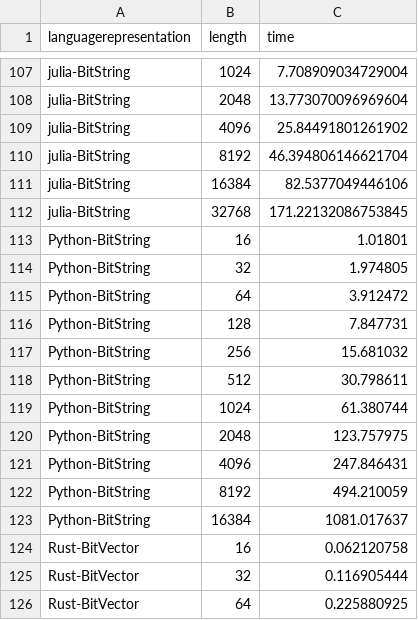
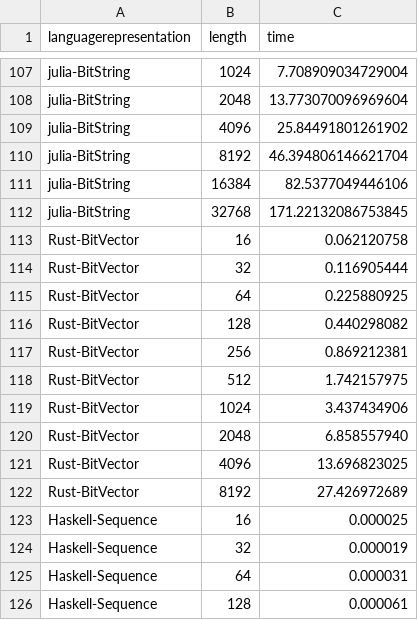
Before and after one commit to geneura-papers/2016-ea-languages-PPSN, a CSV file: data/measures-maxones.csv, drawn as a sheet; only a part is shown, gaps mark what is left out; the shorter side is filled out with more unchanged rows; the diff names each change by its address in the sheet, - before the commit and + after, or states it on an @@ line.

```diff
--- a/data/measures-maxones.csv
+++ b/data/measures-maxones.csv
-row 113: Python-BitString | 16 | 1.01801
-row 114: Python-BitString | 32 | 1.974805
-row 115: Python-BitString | 64 | 3.912472
-row 116: Python-BitString | 128 | 7.847731
-row 117: Python-BitString | 256 | 15.681032
-row 118: Python-BitString | 512 | 30.798611
-row 119: Python-BitString | 1024 | 61.380744
-row 120: Python-BitString | 2048 | 123.757975
-row 121: Python-BitString | 4096 | 247.846431
-row 122: Python-BitString | 8192 | 494.210059
-row 123: Python-BitString | 16384 | 1081.017637
```
Also changed, not shown: data/maxones-ratios.csv, data/op-measures-bitflip.csv, 4 other files.
